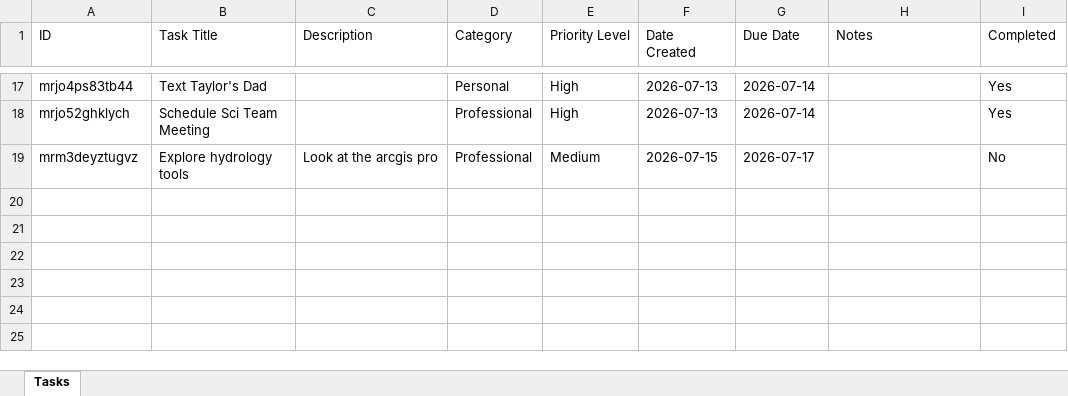
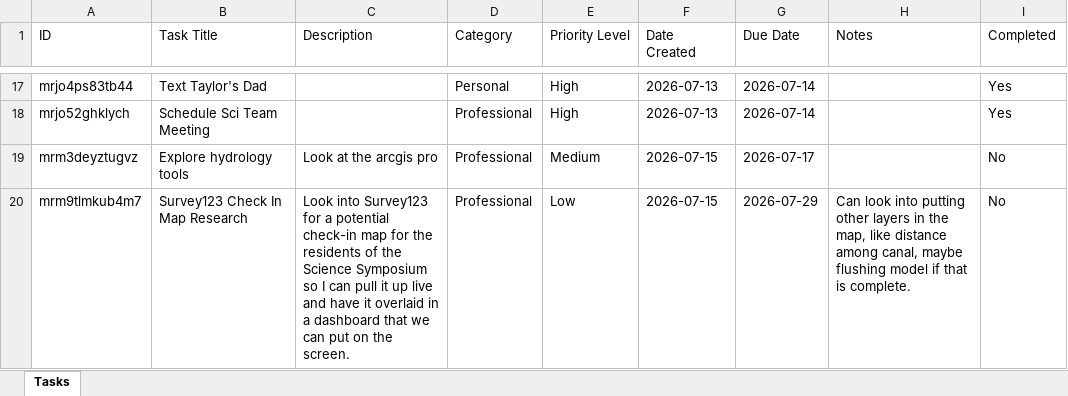
Before and after one commit to hewittns01/todo_list, an Excel workbook: tasks.xlsx, sheet Tasks, drawn as a sheet; only a part is shown, gaps mark what is left out; values as stored, in another font and other column widths than the file's, no borders; the diff names each change by its address in the sheet, - before the commit and + after, or states it on an @@ line.

Commit message:
Update tasks.xlsx via Nathan's To-Do List

```diff
--- a/tasks.xlsx (sheet Tasks)
+++ b/tasks.xlsx (sheet Tasks)
+row 20: mrm9tlmkub4m7 | Survey123 Check In Map Research | Look into Survey123 for a potential check-in map for the residents of the Science Symposium so I can pull it up live and have it overlaid in a dashboard that we can put on the screen. | Professional | Low | 2026-07-15 | 2026-07-29 | Can look into putting other layers in the map, like distance among canal, maybe flushing model if that is complete. | No
```
